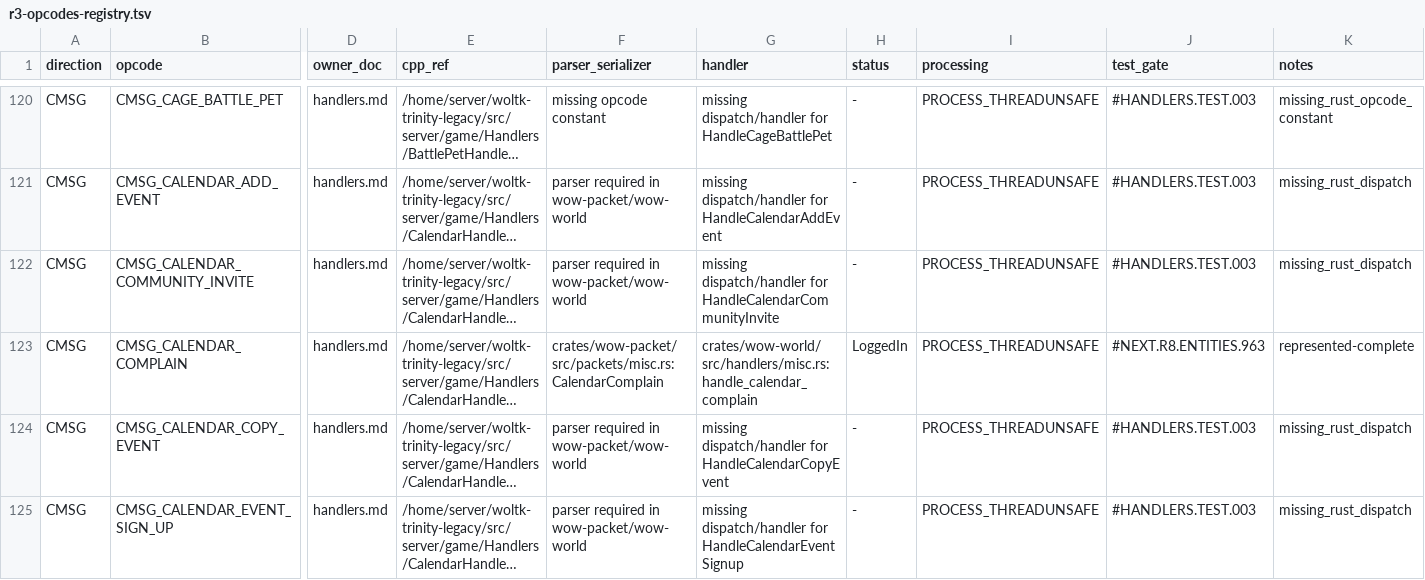
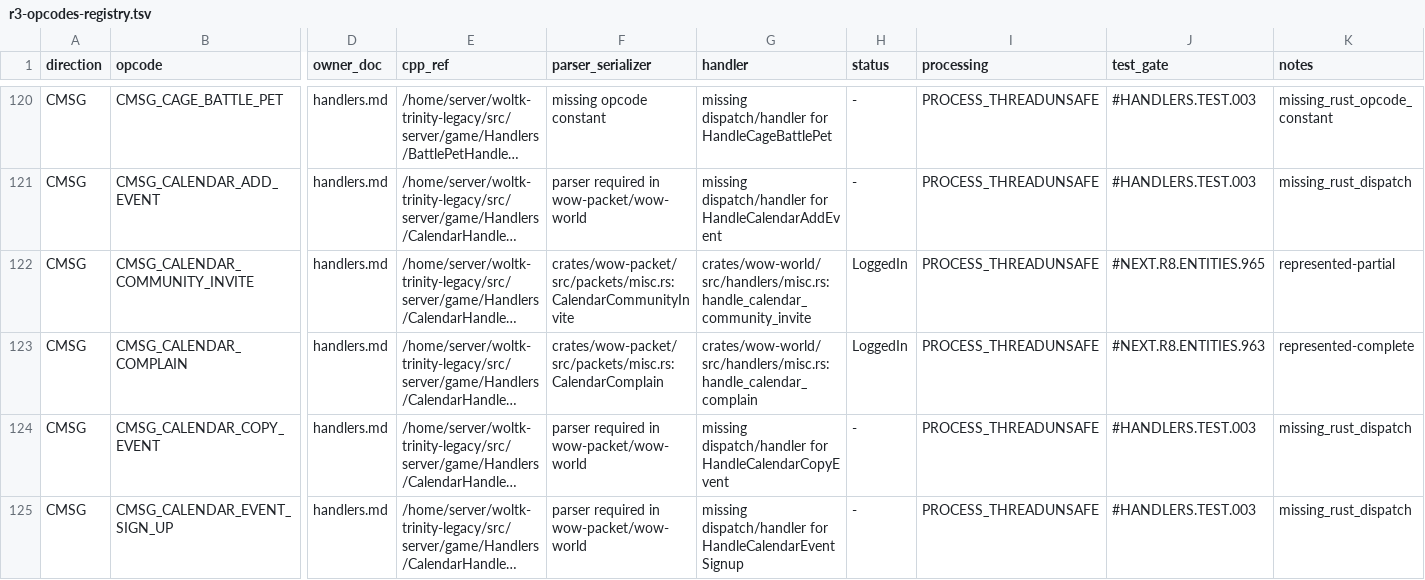
Before and after one commit to alseif0x/rustycore, a TSV file: docs/migration/inventory/r3-opcodes-registry.tsv, drawn as a sheet; only a part is shown, gaps mark what is left out; long unchanged cells end in …; the diff names each change by its address in the sheet, - before the commit and + after, or states it on an @@ line.

```diff
--- a/docs/migration/inventory/r3-opcodes-registry.tsv
+++ b/docs/migration/inventory/r3-opcodes-registry.tsv
-F122 (parser_serializer): parser required in wow-packet/wow-world
+F122 (parser_serializer): crates/wow-packet/src/packets/misc.rs:CalendarCommunityInvite
-G122 (handler): missing dispatch/handler for HandleCalendarCommunityInvite
+G122 (handler): crates/wow-world/src/handlers/misc.rs:handle_calendar_community_invite
-H122 (status): -
+H122 (status): LoggedIn
-J122 (test_gate): #HANDLERS.TEST.003
+J122 (test_gate): #NEXT.R8.ENTITIES.965
-K122 (notes): missing_rust_dispatch
+K122 (notes): represented-partial
```
Also changed, not shown: docs/migration/inventory/cpp-client-handlers.tsv, 8 other files.
